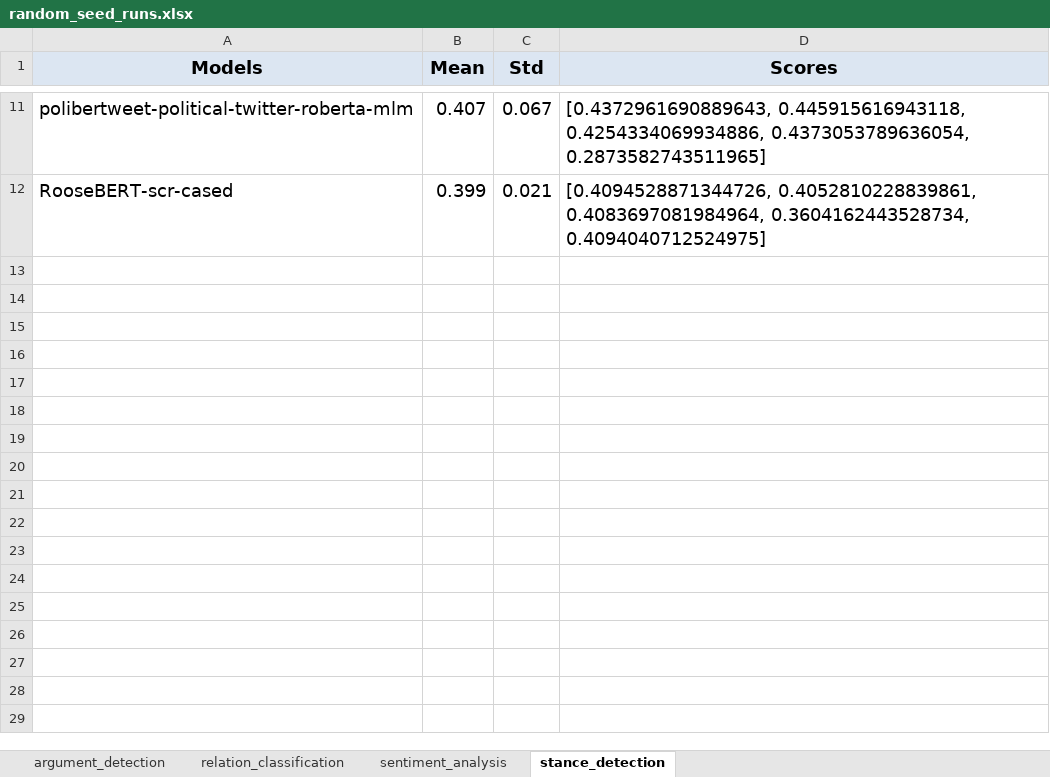
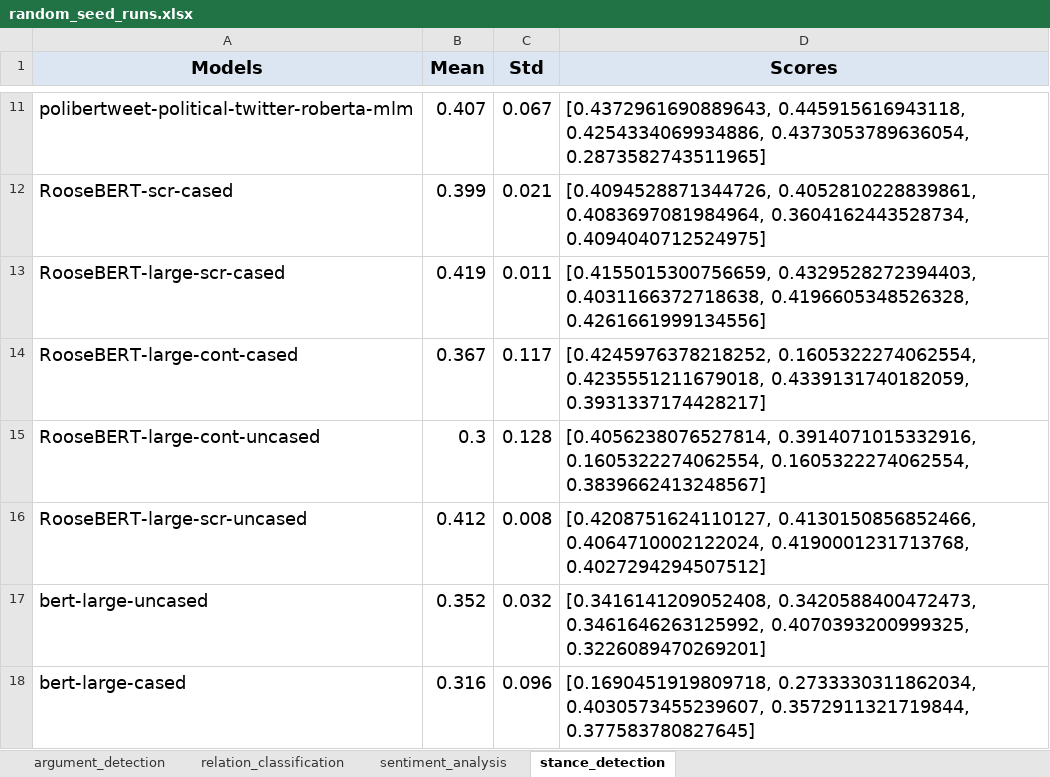
Before and after one commit to deborahdore/RooseBERT, an Excel workbook: logs/encoders/random_seed_runs.xlsx, sheet stance_detection, drawn as a sheet; only a part is shown, gaps mark what is left out; values as stored, in another font and other column widths than the file's, no borders; the diff names each change by its address in the sheet, - before the commit and + after, or states it on an @@ line.

Commit message:
added results

```diff
--- a/logs/encoders/random_seed_runs.xlsx (sheet stance_detection)
+++ b/logs/encoders/random_seed_runs.xlsx (sheet stance_detection)
+row 13: RooseBERT-large-scr-cased | 0.419 | 0.011 | [0.4155015300756659, 0.4329528272394403, 0.4031166372718638, 0.4196605348526328, 0.4261661999134556]
+row 14: RooseBERT-large-cont-cased | 0.367 | 0.117 | [0.4245976378218252, 0.1605322274062554, 0.4235551211679018, 0.4339131740182059, 0.3931337174428217]
+row 15: RooseBERT-large-cont-uncased | 0.3 | 0.128 | [0.4056238076527814, 0.3914071015332916, 0.1605322274062554, 0.1605322274062554, 0.3839662413248567]
+row 16: RooseBERT-large-scr-uncased | 0.412 | 0.008 | [0.4208751624110127, 0.4130150856852466, 0.4064710002122024, 0.4190001231713768, 0.4027294294507512]
+row 17: bert-large-uncased | 0.352 | 0.032 | [0.3416141209052408, 0.3420588400472473, 0.3461646263125992, 0.4070393200999325, 0.3226089470269201]
+row 18: bert-large-cased | 0.316 | 0.096 | [0.1690451919809718, 0.2733330311862034, 0.4030573455239607, 0.3572911321719844, 0.377583780827645]
```
